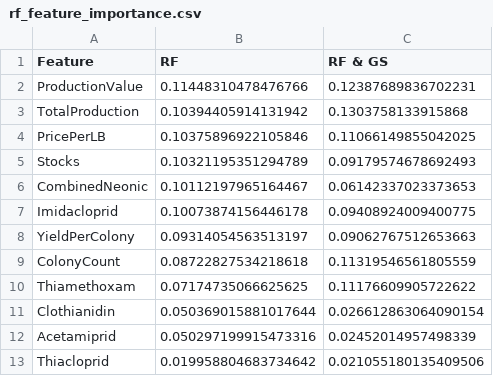
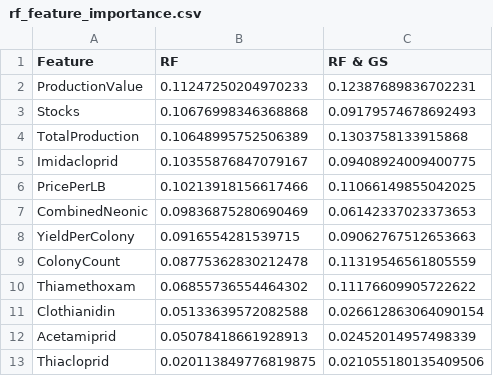
Before and after one commit to mathewqpmiller/Project3-RiotOfTheGreyRock, a CSV file: Resources/Data/rf_feature_importance.csv, drawn as a sheet.

```diff
--- a/Resources/Data/rf_feature_importance.csv
+++ b/Resources/Data/rf_feature_importance.csv
@@ -1,13 +1,13 @@
 Feature,RF,RF & GS
-ProductionValue,0.11448310478476766,0.12387689836702231
-TotalProduction,0.10394405914131942,0.1303758133915868
-PricePerLB,0.10375896922105846,0.11066149855042025
-Stocks,0.10321195351294789,0.09179574678692493
-CombinedNeonic,0.10112197965164467,0.06142337023373653
-Imidacloprid,0.10073874156446178,0.09408924009400775
-YieldPerColony,0.09314054563513197,0.09062767512653663
-ColonyCount,0.08722827534218618,0.11319546561805559
-Thiamethoxam,0.07174735066625625,0.11176609905722622
-Clothianidin,0.050369015881017644,0.026612863064090154
-Acetamiprid,0.050297199915473316,0.02452014957498339
-Thiacloprid,0.019958804683734642,0.021055180135409506
+ProductionValue,0.11247250204970233,0.12387689836702231
+Stocks,0.10676998346368868,0.09179574678692493
+TotalProduction,0.10648995752506389,0.1303758133915868
+Imidacloprid,0.10355876847079167,0.09408924009400775
+PricePerLB,0.10213918156617466,0.11066149855042025
+CombinedNeonic,0.09836875280690469,0.06142337023373653
+YieldPerColony,0.0916554281539715,0.09062767512653663
+ColonyCount,0.08775362830212478,0.11319546561805559
+Thiamethoxam,0.06855736554464302,0.11176609905722622
+Clothianidin,0.05133639572082588,0.026612863064090154
+Acetamiprid,0.05078418661928913,0.02452014957498339
+Thiacloprid,0.020113849776819875,0.021055180135409506
```
Also changed, not shown: 5 other files.
